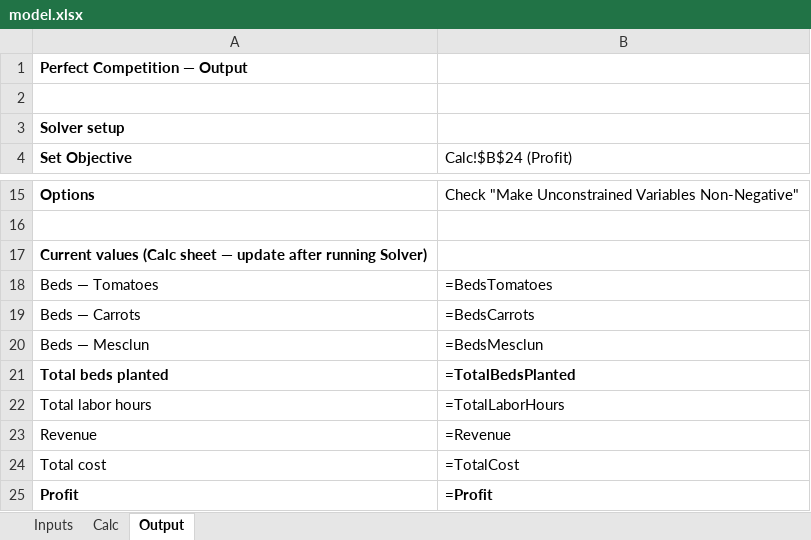
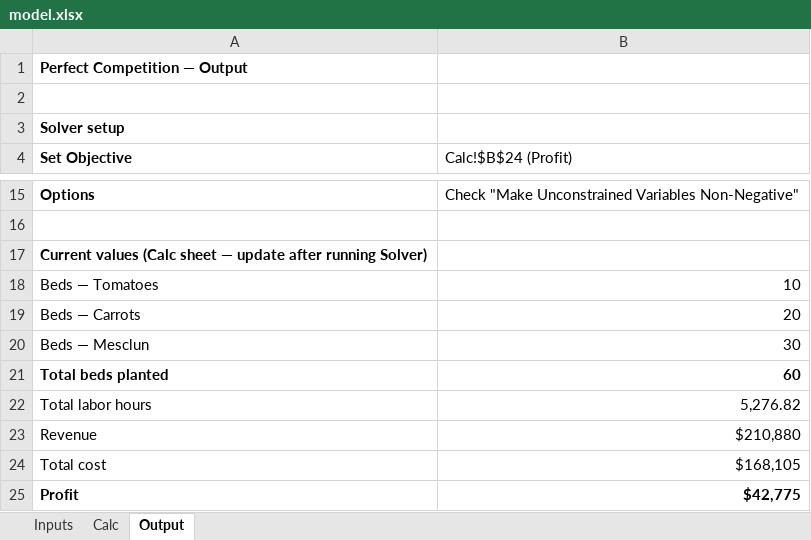
Before and after one commit to ryanmoor/ryan-moore, an Excel workbook: capabilities/marginal-analysis/model.xlsx, sheet Output, drawn as a sheet; only a part is shown, gaps mark what is left out; values as stored, in another font and other column widths than the file's, no borders; formulas without a stored value are shown as written; the diff names each change by its address in the sheet, - before the commit and + after, or states it on an @@ line.

```diff
--- a/capabilities/marginal-analysis/model.xlsx (sheet Output)
+++ b/capabilities/marginal-analysis/model.xlsx (sheet Output)
-B18 (Calc!$B$24 (Profit)): =BedsTomatoes
+B18 (Calc!$B$24 (Profit)): 10
-B19 (Calc!$B$24 (Profit)): =BedsCarrots
+B19 (Calc!$B$24 (Profit)): 20
-B20 (Calc!$B$24 (Profit)): =BedsMesclun
+B20 (Calc!$B$24 (Profit)): 30
-B21 (Calc!$B$24 (Profit)): =TotalBedsPlanted
+B21 (Calc!$B$24 (Profit)): 60
-B22 (Calc!$B$24 (Profit)): =TotalLaborHours
+B22 (Calc!$B$24 (Profit)): 5,276.82
-B23 (Calc!$B$24 (Profit)): =Revenue
+B23 (Calc!$B$24 (Profit)): $210,880
-B24 (Calc!$B$24 (Profit)): =TotalCost
+B24 (Calc!$B$24 (Profit)): $168,105
-B25 (Calc!$B$24 (Profit)): =Profit
+B25 (Calc!$B$24 (Profit)): $42,775
```
Also changed, not shown: sheet Calc.
